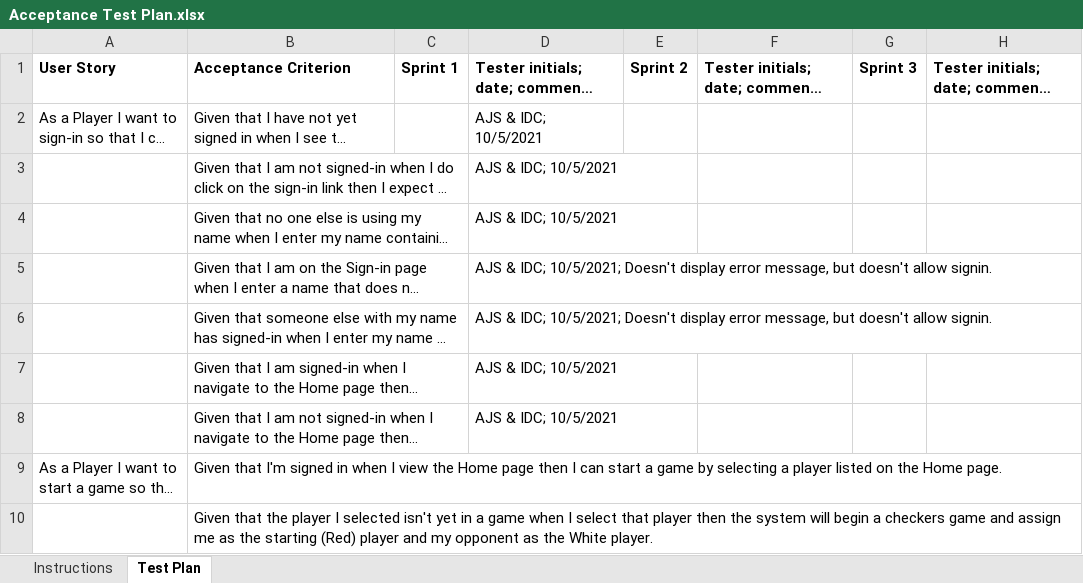
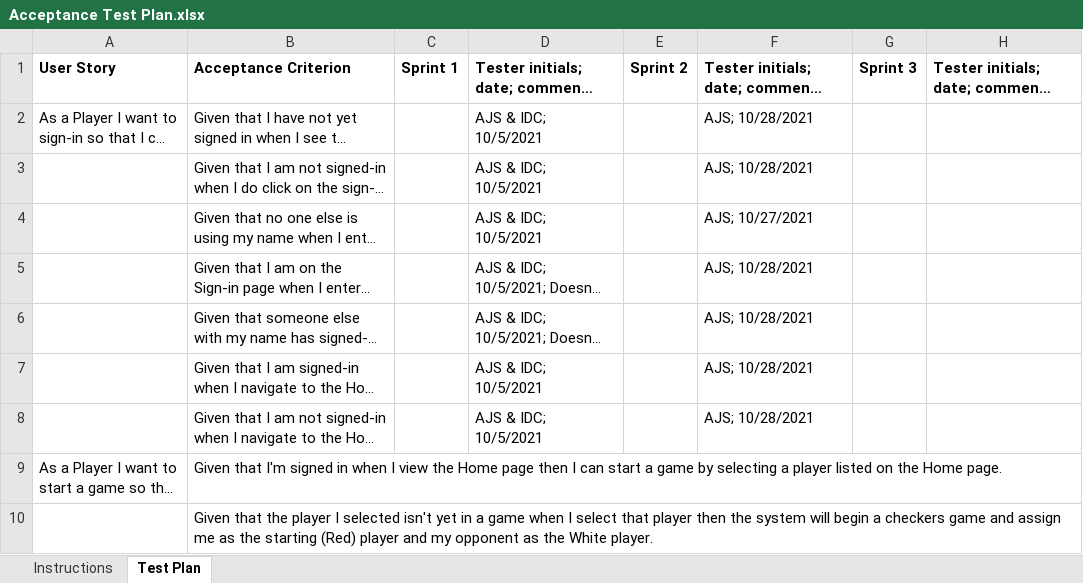
Before and after one commit to aisgbnok/team-project-2211-swen261-04-h, an Excel workbook: etc/Acceptance Test Plan.xlsx, sheet Test Plan, drawn as a sheet; only a part is shown; long unchanged cells end in …; values as stored, in another font and other column widths than the file's, no borders; conditional formats not drawn; the diff names each change by its address in the sheet, - before the commit and + after, or states it on an @@ line.

Commit message:
Updated Acceptance Test Plan to validate Player Sign In

```diff
--- a/etc/Acceptance Test Plan.xlsx (sheet Test Plan)
+++ b/etc/Acceptance Test Plan.xlsx (sheet Test Plan)
-F2:F3: (empty)
+F2:F3: AJS; 10/28/2021
-F4: (empty)
+F4: AJS; 10/27/2021
-F5:F8: (empty)
+F5:F8: AJS; 10/28/2021
```
